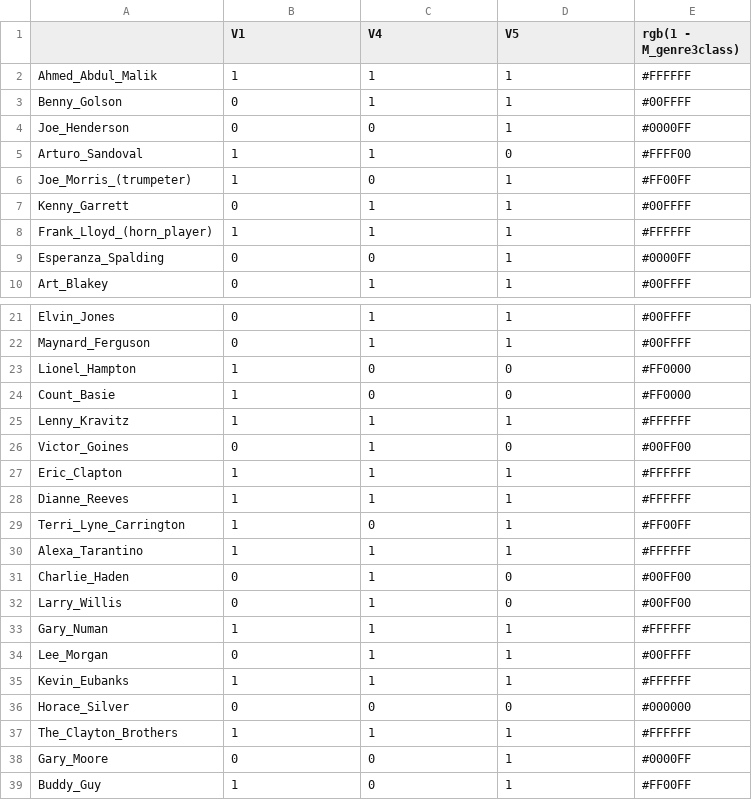
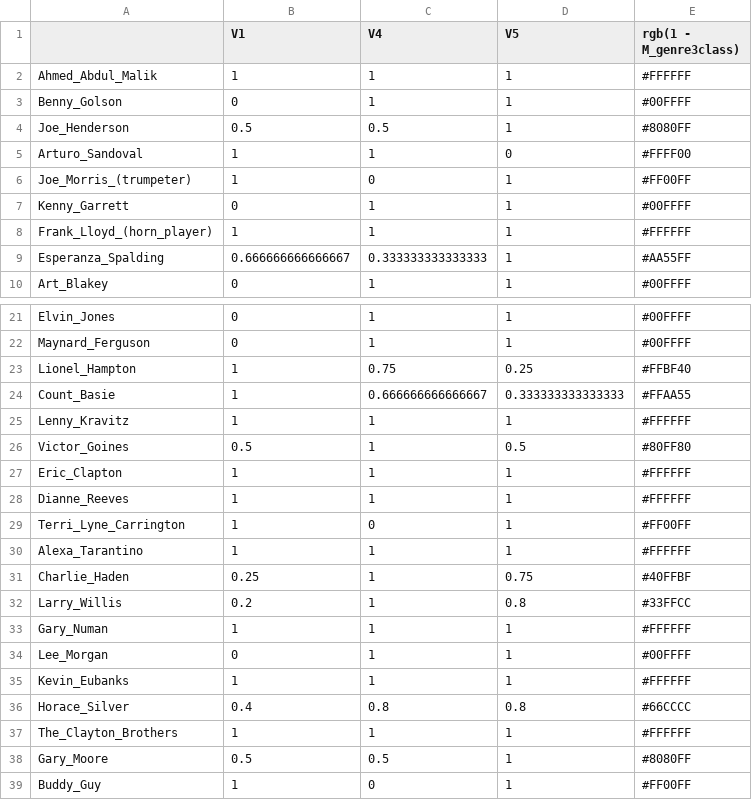
Before and after one commit to YiHsinLu/Jazz_musicians_visualization, a CSV file: csv/color_genreclass.csv, drawn as a sheet; only a part is shown, gaps mark what is left out; the diff covers the shown part only.

```diff
--- a/csv/color_genreclass.csv
+++ b/csv/color_genreclass.csv
@@ -3,3 +3,3 @@
 "Benny_Golson",0,1,1,"#00FFFF"
-"Joe_Henderson",0,0,1,"#0000FF"
+"Joe_Henderson",0.5,0.5,1,"#8080FF"
 "Arturo_Sandoval",1,1,0,"#FFFF00"
@@ -8,3 +8,3 @@
 "Frank_Lloyd_(horn_player)",1,1,1,"#FFFFFF"
-"Esperanza_Spalding",0,0,1,"#0000FF"
+"Esperanza_Spalding",0.666666666666667,0.333333333333333,1,"#AA55FF"
 "Art_Blakey",0,1,1,"#00FFFF"
@@ -22,6 +22,6 @@
 "Maynard_Ferguson",0,1,1,"#00FFFF"
-"Lionel_Hampton",1,0,0,"#FF0000"
-"Count_Basie",1,0,0,"#FF0000"
+"Lionel_Hampton",1,0.75,0.25,"#FFBF40"
+"Count_Basie",1,0.666666666666667,0.333333333333333,"#FFAA55"
 "Lenny_Kravitz",1,1,1,"#FFFFFF"
-"Victor_Goines",0,1,0,"#00FF00"
+"Victor_Goines",0.5,1,0.5,"#80FF80"
 "Eric_Clapton",1,1,1,"#FFFFFF"
@@ -30,4 +30,4 @@
 "Alexa_Tarantino",1,1,1,"#FFFFFF"
-"Charlie_Haden",0,1,0,"#00FF00"
-"Larry_Willis",0,1,0,"#00FF00"
+"Charlie_Haden",0.25,1,0.75,"#40FFBF"
+"Larry_Willis",0.2,1,0.8,"#33FFCC"
 "Gary_Numan",1,1,1,"#FFFFFF"
@@ -35,5 +35,5 @@
 "Kevin_Eubanks",1,1,1,"#FFFFFF"
-"Horace_Silver",0,0,0,"#000000"
+"Horace_Silver",0.4,0.8,0.8,"#66CCCC"
 "The_Clayton_Brothers",1,1,1,"#FFFFFF"
-"Gary_Moore",0,0,1,"#0000FF"
+"Gary_Moore",0.5,0.5,1,"#8080FF"
 "Buddy_Guy",1,0,1,"#FF00FF"
```
Also changed, not shown: 54 edited cells elsewhere in this file, csv/color_genreclass_sqrt.csv, csv/color_yearsclass.csv, 4 other files.
